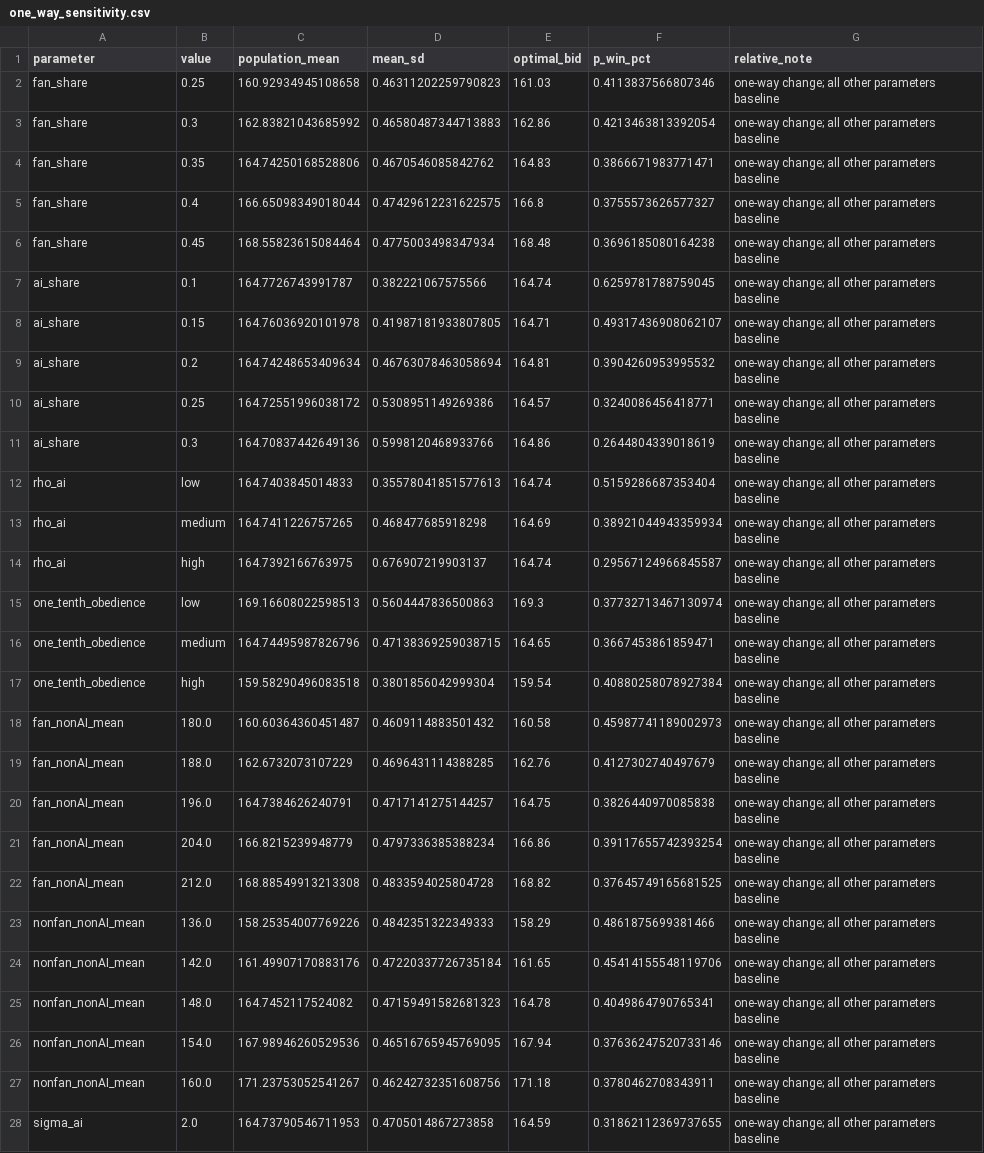
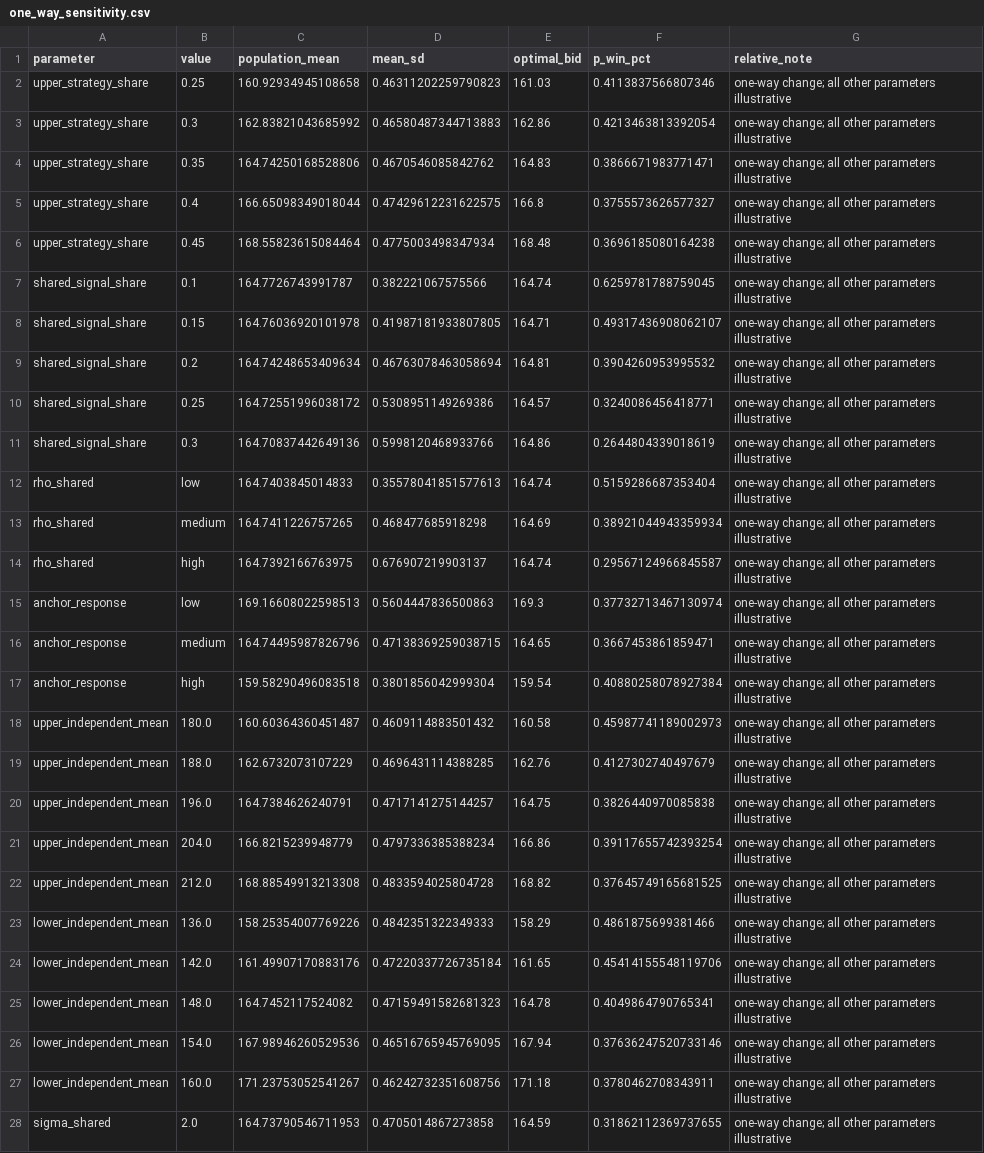
Before and after one commit to Ace-0417/lks-nearest-mean-strategy, a CSV file: data/results/one_way_sensitivity.csv, drawn as a sheet; only a part is shown; the diff covers the shown part only; the diff names each change by its address in the sheet, - before the commit and + after, or states it on an @@ line.

```diff
--- a/data/results/one_way_sensitivity.csv
+++ b/data/results/one_way_sensitivity.csv
-A2:A6 (parameter): fan_share
+A2:A6 (parameter): upper_strategy_share
-G2:G28 (relative_note): …other parameters baseline
+G2:G28 (relative_note): …other parameters illustrative
-A7:A11 (parameter): ai_share
+A7:A11 (parameter): shared_signal_share
-A12:A14 (parameter): rho_ai
+A12:A14 (parameter): rho_shared
-A15:A17 (parameter): one_tenth_obedience
+A15:A17 (parameter): anchor_response
-A18:A22 (parameter): fan_nonAI_mean
+A18:A22 (parameter): upper_independent_mean
-A23:A27 (parameter): nonfan_nonAI_mean
+A23:A27 (parameter): lower_independent_mean
-A28 (parameter): sigma_ai
+A28 (parameter): sigma_shared
```
Also changed, not shown: 4 edited cells elsewhere in this file, 12 other files.
